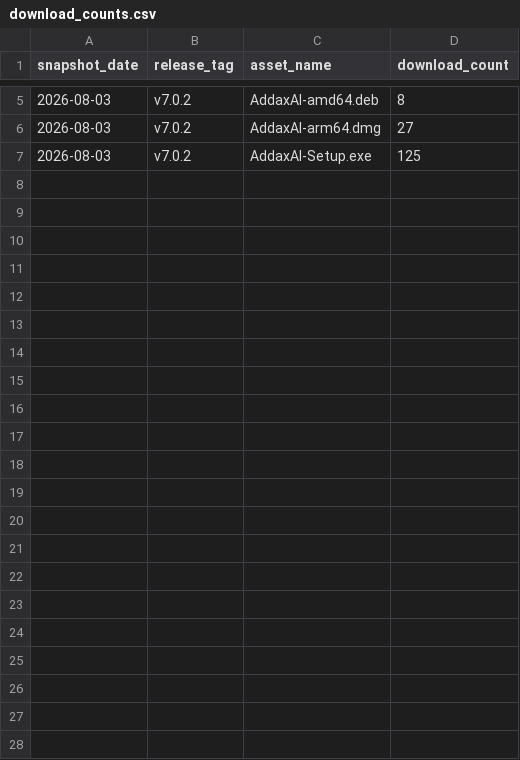
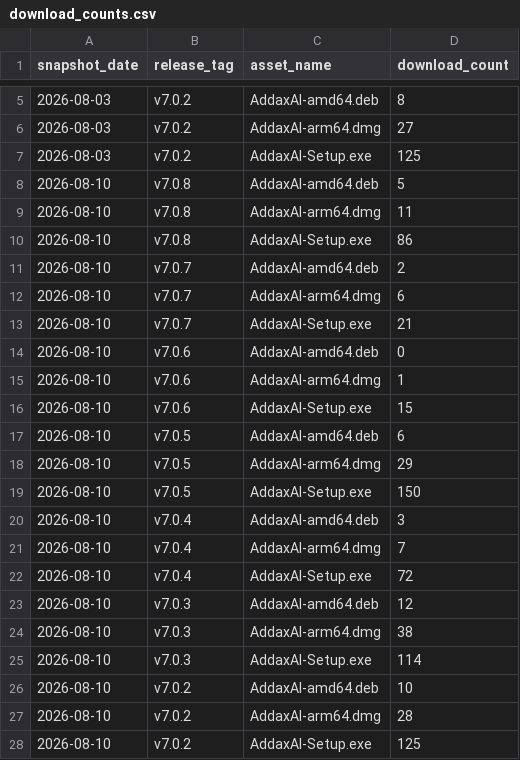
Before and after one commit to PetervanLunteren/AddaxAI, a CSV file: metrics/download_counts.csv, drawn as a sheet; only a part is shown, gaps mark what is left out; the diff names each change by its address in the sheet, - before the commit and + after, or states it on an @@ line.

```diff
--- a/metrics/download_counts.csv
+++ b/metrics/download_counts.csv
+row 8: 2026-08-10 | v7.0.8 | AddaxAI-amd64.deb | 5
+row 9: 2026-08-10 | v7.0.8 | AddaxAI-arm64.dmg | 11
+row 10: 2026-08-10 | v7.0.8 | AddaxAI-Setup.exe | 86
+row 11: 2026-08-10 | v7.0.7 | AddaxAI-amd64.deb | 2
+row 12: 2026-08-10 | v7.0.7 | AddaxAI-arm64.dmg | 6
+row 13: 2026-08-10 | v7.0.7 | AddaxAI-Setup.exe | 21
+row 14: 2026-08-10 | v7.0.6 | AddaxAI-amd64.deb | 0
+row 15: 2026-08-10 | v7.0.6 | AddaxAI-arm64.dmg | 1
+row 16: 2026-08-10 | v7.0.6 | AddaxAI-Setup.exe | 15
+row 17: 2026-08-10 | v7.0.5 | AddaxAI-amd64.deb | 6
+row 18: 2026-08-10 | v7.0.5 | AddaxAI-arm64.dmg | 29
+row 19: 2026-08-10 | v7.0.5 | AddaxAI-Setup.exe | 150
+row 20: 2026-08-10 | v7.0.4 | AddaxAI-amd64.deb | 3
+row 21: 2026-08-10 | v7.0.4 | AddaxAI-arm64.dmg | 7
+row 22: 2026-08-10 | v7.0.4 | AddaxAI-Setup.exe | 72
+row 23: 2026-08-10 | v7.0.3 | AddaxAI-amd64.deb | 12
+row 24: 2026-08-10 | v7.0.3 | AddaxAI-arm64.dmg | 38
+row 25: 2026-08-10 | v7.0.3 | AddaxAI-Setup.exe | 114
+row 26: 2026-08-10 | v7.0.2 | AddaxAI-amd64.deb | 10
+row 27: 2026-08-10 | v7.0.2 | AddaxAI-arm64.dmg | 28
+row 28: 2026-08-10 | v7.0.2 | AddaxAI-Setup.exe | 125
```
